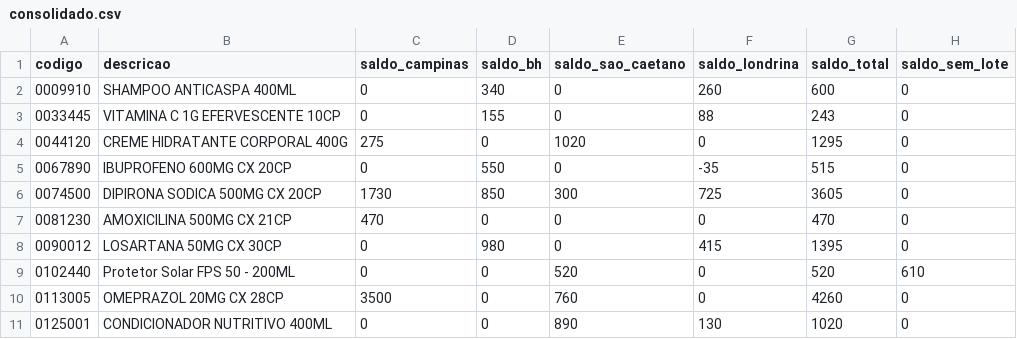
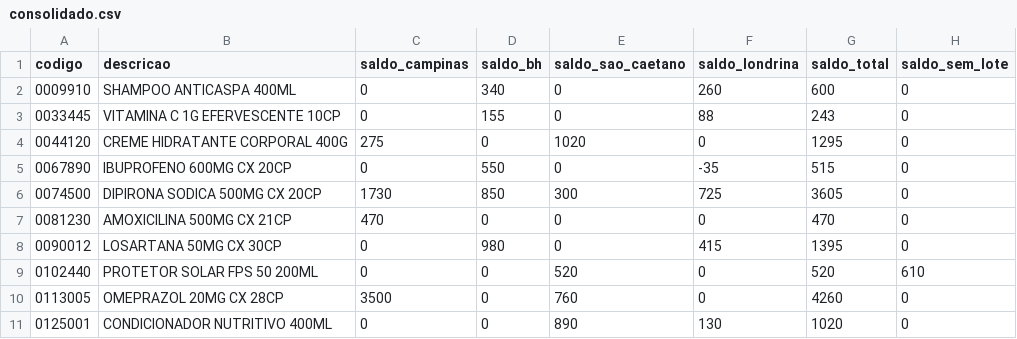
Before and after one commit to Civalski/teste-tecnico, a CSV file: sua-entrega/consolidado.csv, drawn as a sheet; only a part is shown; the diff names each change by its address in the sheet, - before the commit and + after, or states it on an @@ line.

```diff
--- a/sua-entrega/consolidado.csv
+++ b/sua-entrega/consolidado.csv
-B9 (descricao): Protetor Solar FPS 50 - 200ML
+B9 (descricao): PROTETOR SOLAR FPS 50 200ML
```
Also changed, not shown: 9 other files.
